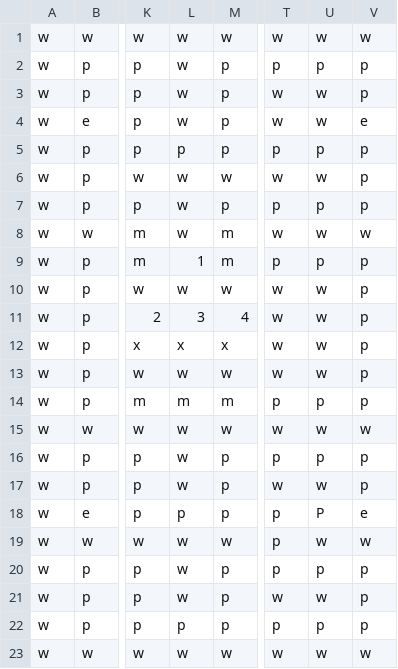
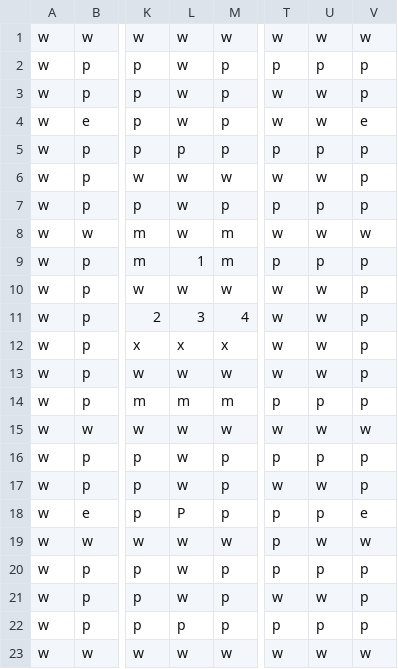
Before and after one commit to ericbehughes/pacman, a CSV file: PacmanGame/bin/Windows/x86/Debug/map.csv, drawn as a sheet; only a part is shown, gaps mark what is left out; the diff names each change by its address in the sheet, - before the commit and + after, or states it on an @@ line.

```diff
--- a/PacmanGame/bin/Windows/x86/Debug/map.csv
+++ b/PacmanGame/bin/Windows/x86/Debug/map.csv
-L18: p
+L18: P
-U18: P
+U18: p
```
Also changed, not shown: 40 other files.
